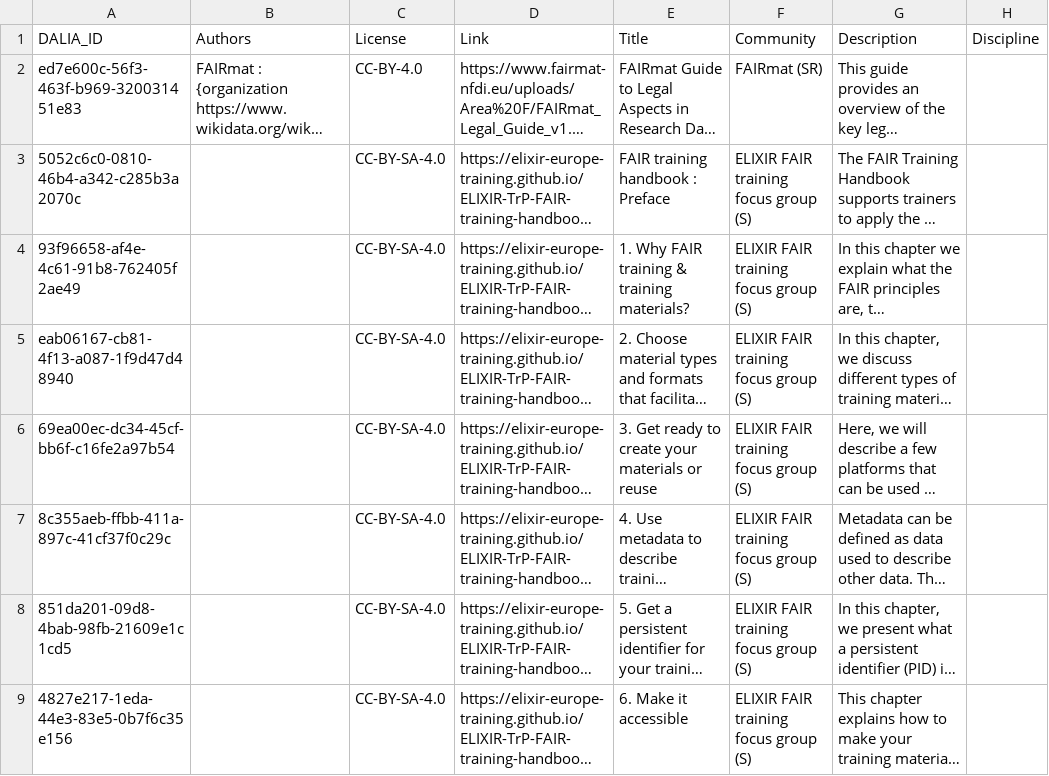
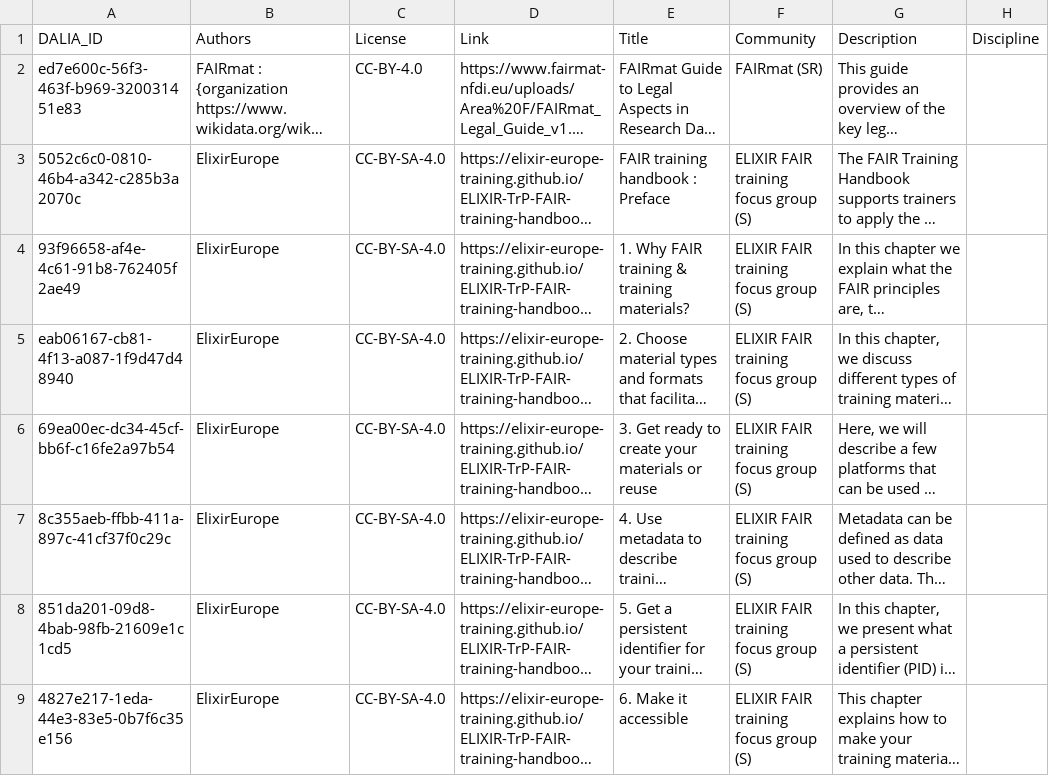
Before and after one commit to data-literacy-alliance/dalia-curation, a CSV file: curation/dalia_curation_2026_04.csv, drawn as a sheet; only a part is shown; long unchanged cells end in …; the diff covers the shown part only; the diff names each change by its address in the sheet, - before the commit and + after, or states it on an @@ line.

Commit message:
Update dalia_curation_2026_04.csv
Correction done.

```diff
--- a/curation/dalia_curation_2026_04.csv
+++ b/curation/dalia_curation_2026_04.csv
-B3:B9 (Authors): (empty)
+B3:B9 (Authors): ElixirEurope
```
Also changed, not shown: 6 removed rows and 47 edited cells elsewhere in this file.
